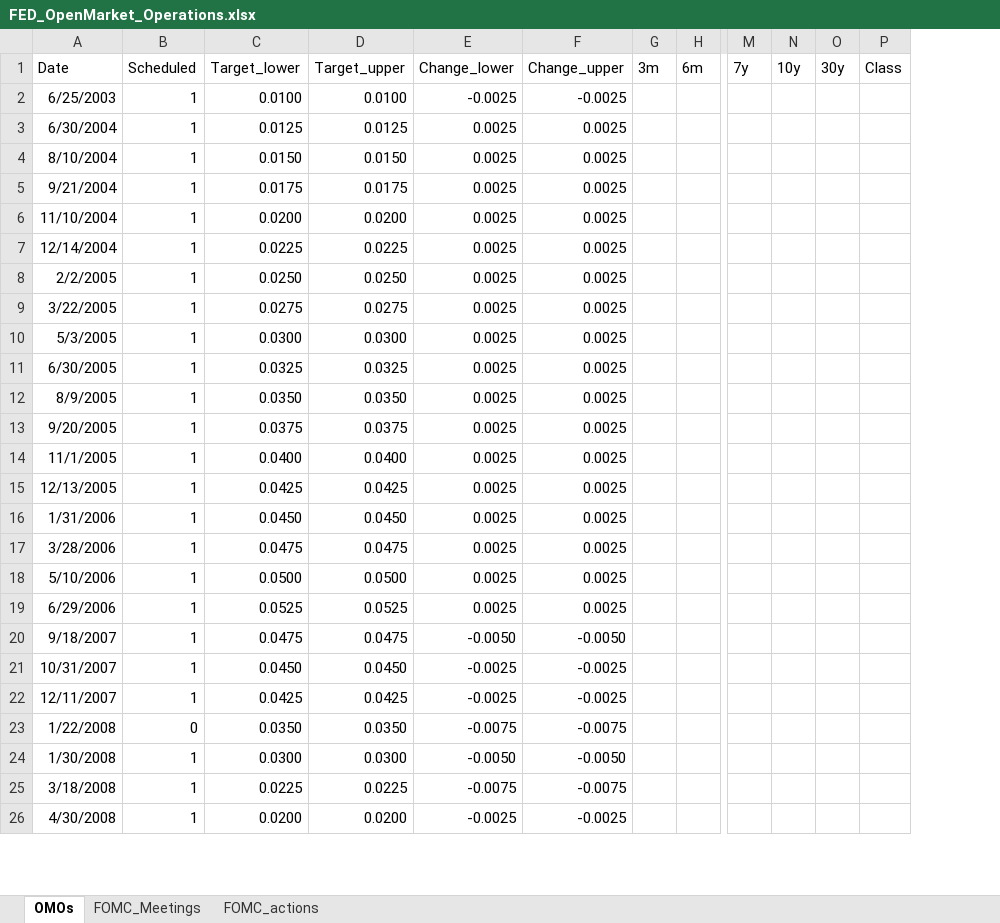
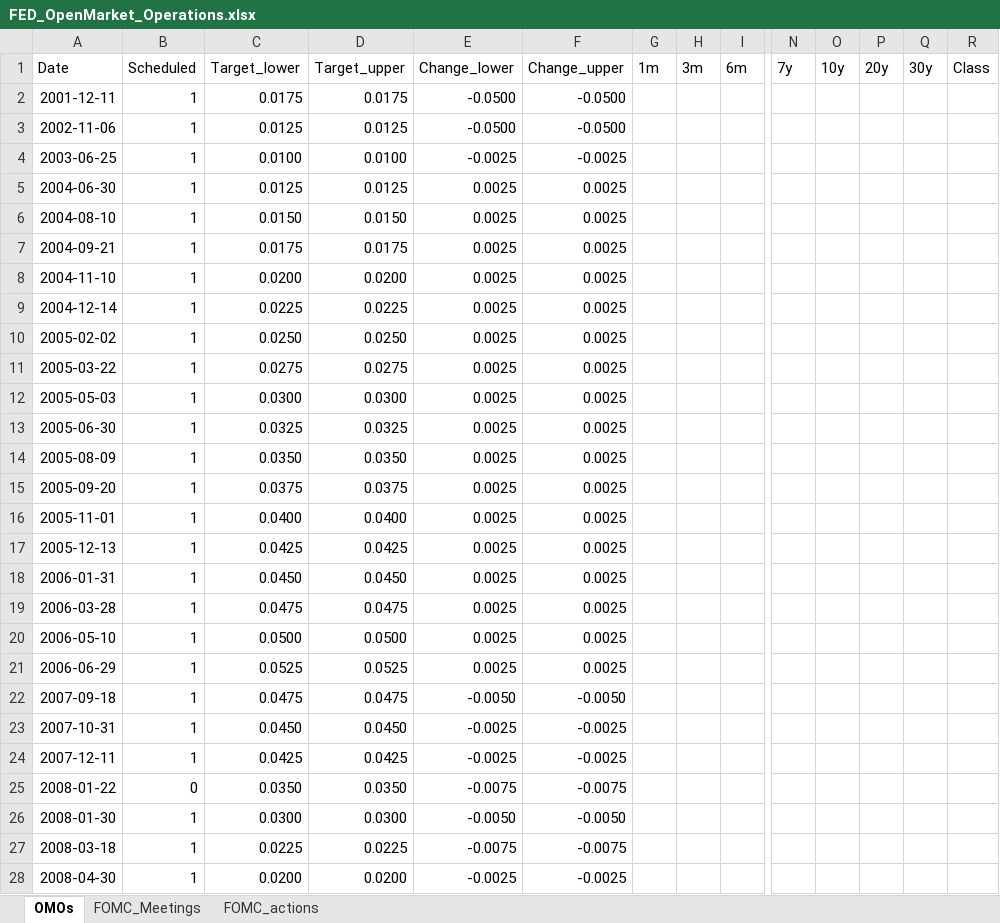
Before and after one commit to jngod2011/MonetPolicy, an Excel workbook: data/FED_OpenMarket_Operations.xlsx, sheet OMOs, drawn as a sheet; only a part is shown, gaps mark what is left out; values as stored, in another font and other column widths than the file's, no borders; addresses are those after the commit; rows hold the shown columns only; the diff covers the shown part only; the diff names each change by its address in the sheet, - before the commit and + after, or states it on an @@ line.

Commit message:
Update Excel Sheet for OMOs

```diff
--- a/data/FED_OpenMarket_Operations.xlsx (sheet OMOs)
+++ b/data/FED_OpenMarket_Operations.xlsx (sheet OMOs)
+column G (1m), empty
+column P (20y), empty
+row 2: 2001-12-11 | 1 | 0.0175 | 0.0175 | -0.0500 | -0.0500
+row 3: 2002-11-06 | 1 | 0.0125 | 0.0125 | -0.0500 | -0.0500
-A4 (Date): 6/25/2003
+A4 (Date): 2003-06-25
-A5 (Date): 6/30/2004
+A5 (Date): 2004-06-30
-A6 (Date): 8/10/2004
+A6 (Date): 2004-08-10
-A7 (Date): 9/21/2004
+A7 (Date): 2004-09-21
-A8 (Date): 11/10/2004
+A8 (Date): 2004-11-10
-A9 (Date): 12/14/2004
+A9 (Date): 2004-12-14
-A10 (Date): 2/2/2005
+A10 (Date): 2005-02-02
-A11 (Date): 3/22/2005
+A11 (Date): 2005-03-22
-A12 (Date): 5/3/2005
+A12 (Date): 2005-05-03
-A13 (Date): 6/30/2005
+A13 (Date): 2005-06-30
-A14 (Date): 8/9/2005
+A14 (Date): 2005-08-09
-A15 (Date): 9/20/2005
+A15 (Date): 2005-09-20
-A16 (Date): 11/1/2005
+A16 (Date): 2005-11-01
-A17 (Date): 12/13/2005
+A17 (Date): 2005-12-13
-A18 (Date): 1/31/2006
+A18 (Date): 2006-01-31
-A19 (Date): 3/28/2006
+A19 (Date): 2006-03-28
-A20 (Date): 5/10/2006
+A20 (Date): 2006-05-10
-A21 (Date): 6/29/2006
+A21 (Date): 2006-06-29
-A22 (Date): 9/18/2007
+A22 (Date): 2007-09-18
-A23 (Date): 10/31/2007
+A23 (Date): 2007-10-31
-A24 (Date): 12/11/2007
+A24 (Date): 2007-12-11
-A25 (Date): 1/22/2008
+A25 (Date): 2008-01-22
-A26 (Date): 1/30/2008
+A26 (Date): 2008-01-30
-A27 (Date): 3/18/2008
+A27 (Date): 2008-03-18
-A28 (Date): 4/30/2008
+A28 (Date): 2008-04-30
```
Also changed, not shown: 6 edited cells elsewhere in this sheet, formulas that keep their value.
